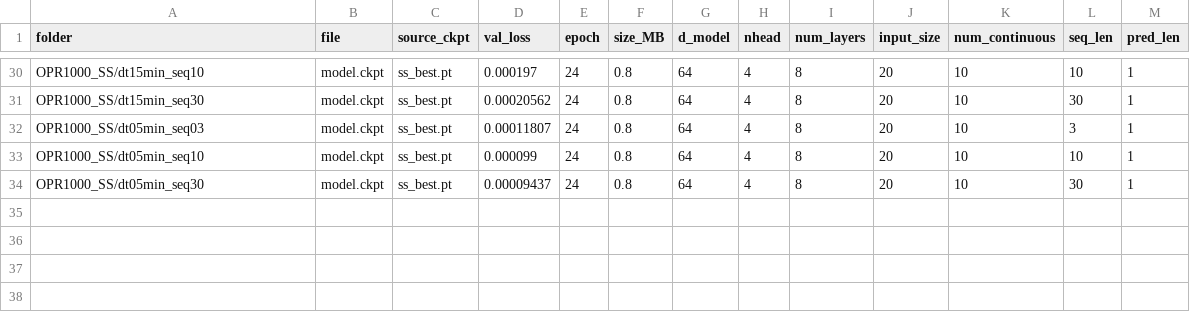
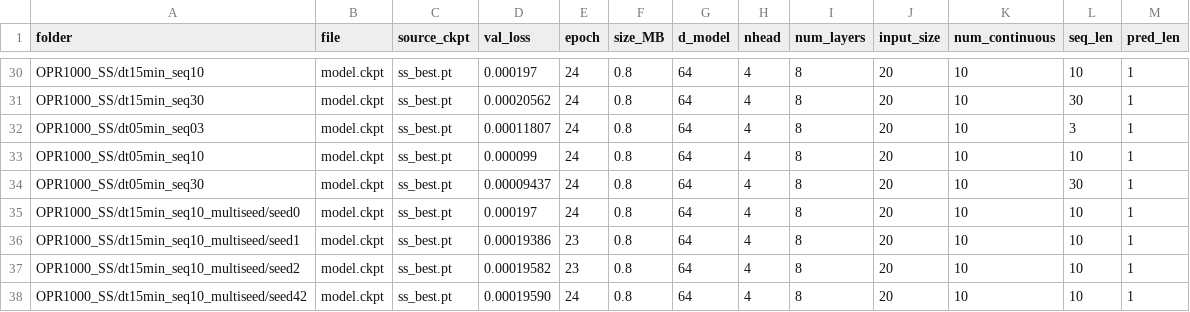
Before and after one commit to POSTECH-NINE/abc-transformer, a CSV file: weights_manifest.csv, drawn as a sheet; only a part is shown, gaps mark what is left out; the diff names each change by its address in the sheet, - before the commit and + after, or states it on an @@ line.

```diff
--- a/weights_manifest.csv
+++ b/weights_manifest.csv
+row 35: OPR1000_SS/dt15min_seq10_multiseed/seed0 | model.ckpt | ss_best.pt | 0.000197 | 24 | 0.8 | 64 | 4 | 8 | 20 | 10 | 10 | 1
+row 36: OPR1000_SS/dt15min_seq10_multiseed/seed1 | model.ckpt | ss_best.pt | 0.00019386 | 23 | 0.8 | 64 | 4 | 8 | 20 | 10 | 10 | 1
+row 37: OPR1000_SS/dt15min_seq10_multiseed/seed2 | model.ckpt | ss_best.pt | 0.00019582 | 23 | 0.8 | 64 | 4 | 8 | 20 | 10 | 10 | 1
+row 38: OPR1000_SS/dt15min_seq10_multiseed/seed42 | model.ckpt | ss_best.pt | 0.00019590 | 24 | 0.8 | 64 | 4 | 8 | 20 | 10 | 10 | 1
```
Also changed, not shown: 1 other file.
